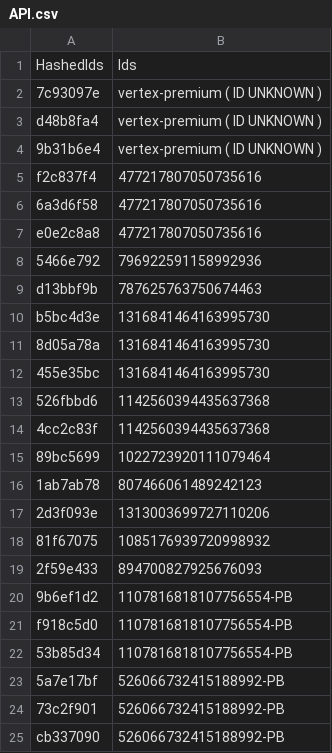
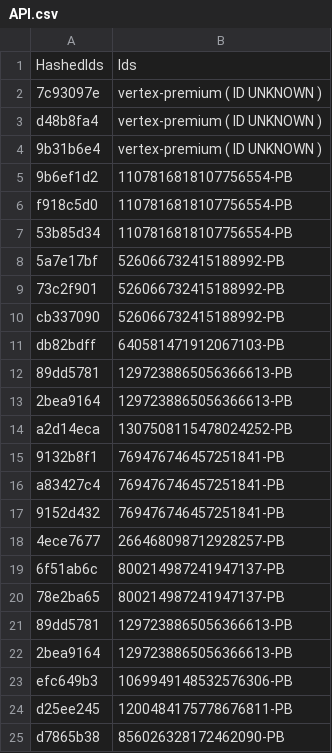
Before and after one commit to vertex-peak/API, a CSV file: API.csv, drawn as a sheet; only a part is shown; the shorter side is filled out with more unchanged rows.

Commit message:
Update API.csv

```diff
--- a/API.csv
+++ b/API.csv
@@ -4,17 +4,2 @@ d48b8fa4,vertex-premium ( ID UNKNOWN )
 9b31b6e4,vertex-premium ( ID UNKNOWN )
-f2c837f4,477217807050735616
-6a3d6f58,477217807050735616
-e0e2c8a8,477217807050735616
-5466e792,796922591158992936
-d13bbf9b,787625763750674463
-b5bc4d3e,1316841464163995730
-8d05a78a,1316841464163995730
-455e35bc,1316841464163995730
-526fbbd6,1142560394435637368
-4cc2c83f,1142560394435637368
-89bc5699,1022723920111079464
-1ab7ab78,807466061489242123
-2d3f093e,1313003699727110206
-81f67075,1085176939720998932
-2f59e433,894700827925676093
 9b6ef1d2,1107816818107756554-PB
```
